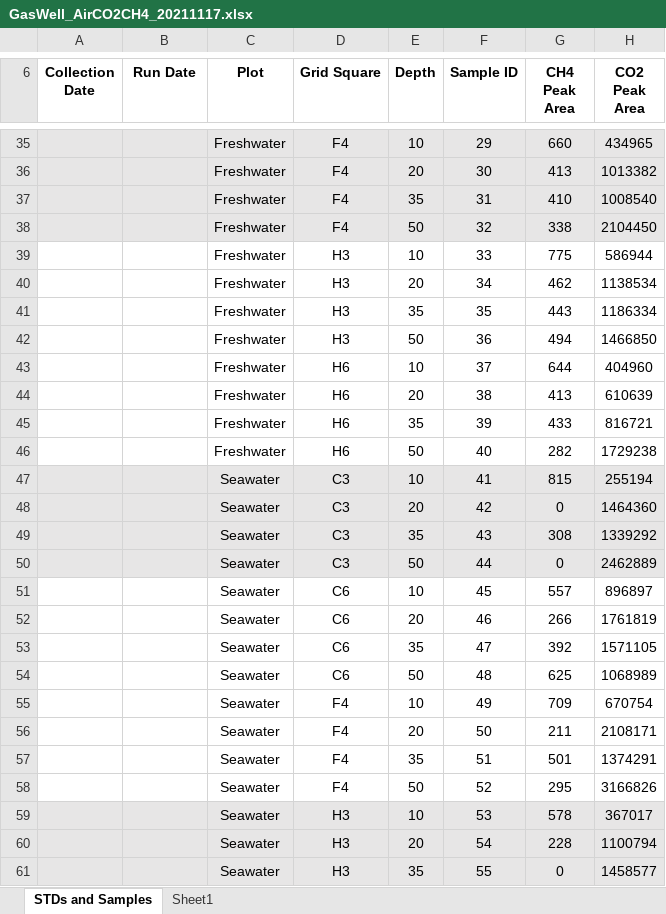
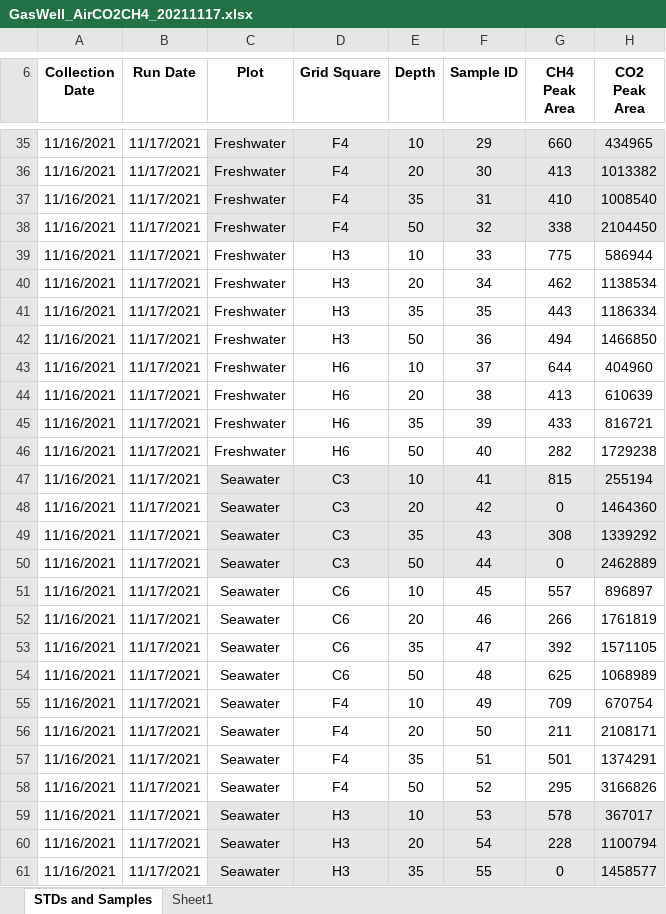
Before and after one commit to COMPASS-DOE/TEMPEST, an Excel workbook: Data/gas_wells/TEMPEST_SGW_2021_Data/2021 Raw Data/GasWell_AirCO2CH4_20211117.xlsx, sheet STDs and Samples, drawn as a sheet; only a part is shown, gaps mark what is left out; values as stored, in another font and other column widths than the file's, no borders; charts and pictures not drawn; the diff covers the shown part only; the diff names each change by its address in the sheet, - before the commit and + after, or states it on an @@ line.

```diff
--- a/Data/gas_wells/TEMPEST_SGW_2021_Data/2021 Raw Data/GasWell_AirCO2CH4_20211117.xlsx (sheet STDs and Samples)
+++ b/Data/gas_wells/TEMPEST_SGW_2021_Data/2021 Raw Data/GasWell_AirCO2CH4_20211117.xlsx (sheet STDs and Samples)
-A35:A61 (Collection Date): (empty)
+A35:A61 (Collection Date): 11/16/2021
-A35:B38 fill: #E7E6E6
+A35:B38 fill: none
-B35:B61 (Run Date): (empty)
+B35:B61 (Run Date): 11/17/2021
-A47:B50 fill: #E7E6E6
+A47:B50 fill: none
-A59:B61 fill: #E7E6E6
+A59:B61 fill: none
```
Also changed, not shown: 64 edited cells and cell formats elsewhere in this sheet, charts or pictures, 2 other files.
